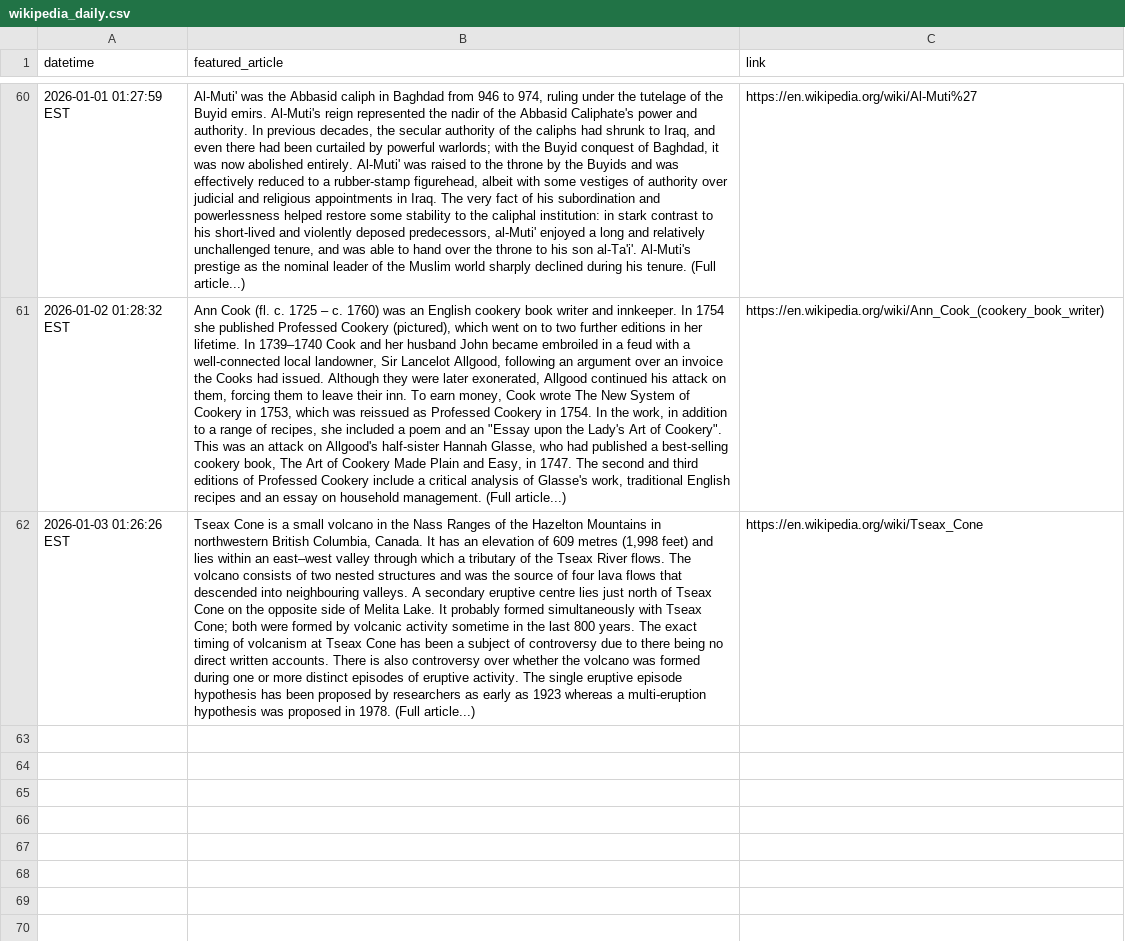
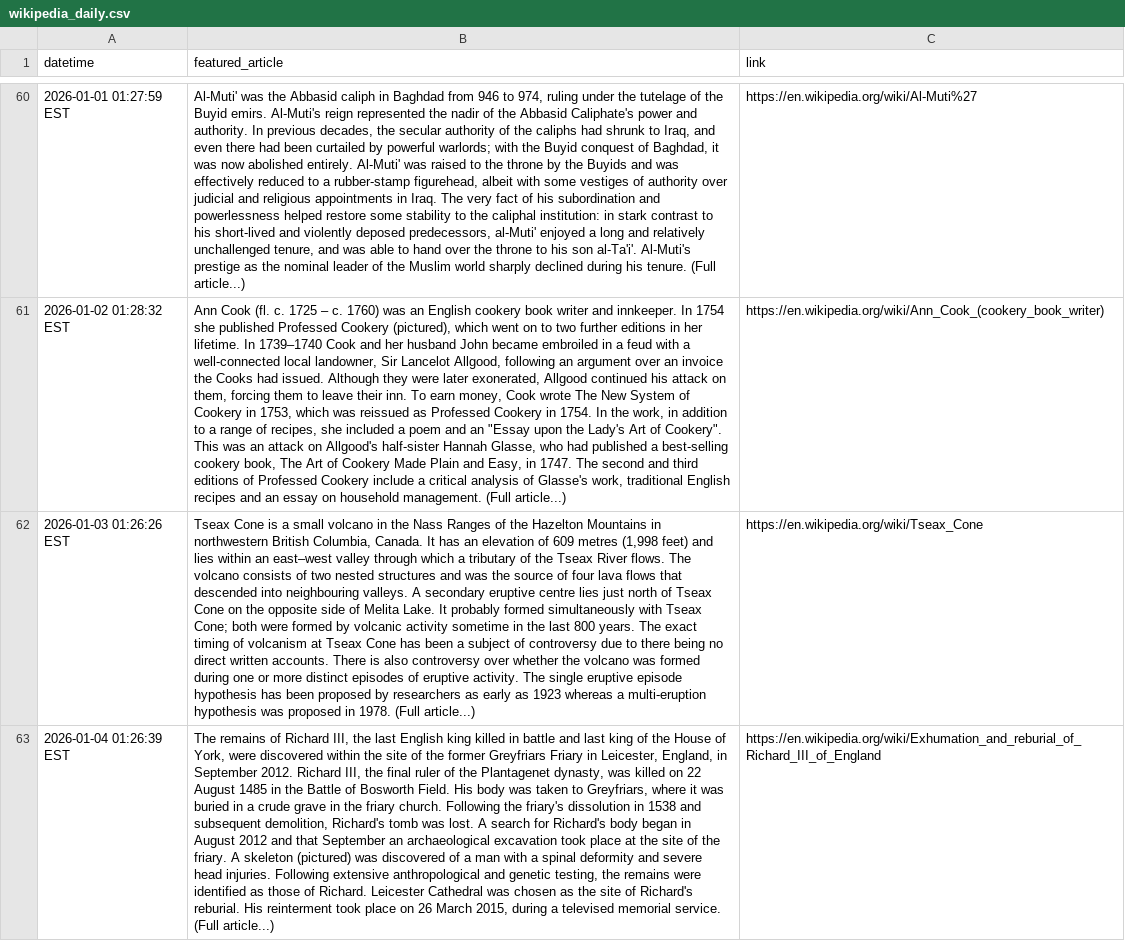
Before and after one commit to jonmccurdy/wikipedia-daily-scraper, a CSV file: data/wikipedia_daily.csv, drawn as a sheet; only a part is shown, gaps mark what is left out; the diff names each change by its address in the sheet, - before the commit and + after, or states it on an @@ line.

```diff
--- a/data/wikipedia_daily.csv
+++ b/data/wikipedia_daily.csv
+row 63: 2026-01-04 01:26:39 EST | The remains of Richard III, the last English king killed in battle and last king of the House of York, were discovered within the site of the former Greyfriars Friary in Leicester, England, in September 2012. Richard III, the final ruler of the Plantagenet dynasty, was killed on 22 August 1485 in the Battle of Bosworth Field. His body was taken to Greyfriars, where it was buried in a crude grave in the friary church. Following the friary's dissolution in 1538 and subsequent demolition, Richard's tomb was lost. A search for Richard's body began in August 2012 and that September an archaeological excavation took place at the site of the friary. A skeleton (pictured) was discovered of a man with a spinal deformity and severe head injuries. Following extensive anthropological and genetic testing, the remains were identified as those of Richard. Leicester Cathedral was chosen as the site of Richard's reburial. His reinterment took place on 26 March 2015, during a televised memorial service. (Full article...) | https://en.wikipedia.org/wiki/Exhumation_and_reburial_of_Richard_III_of_England
```
